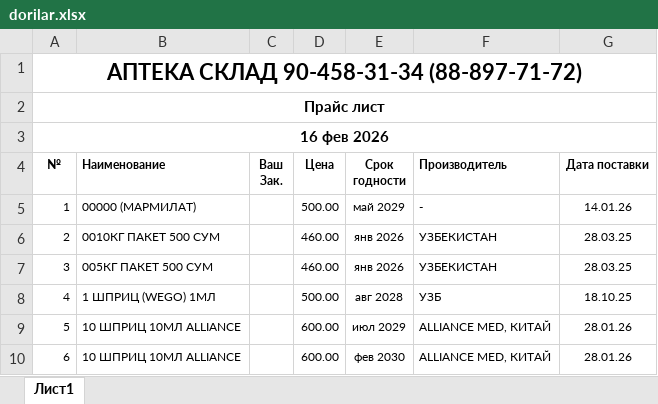
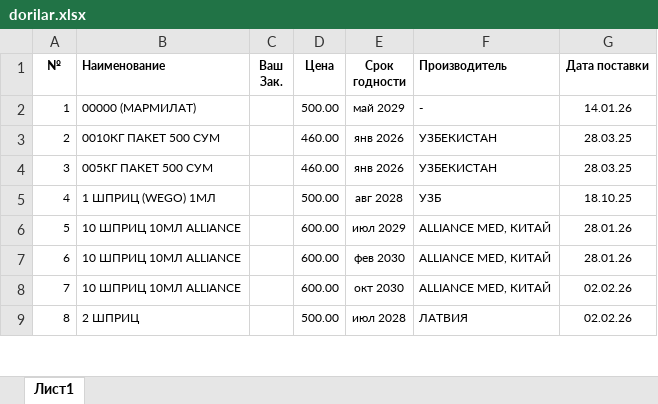
Before and after one commit to bmaxmudov455-ui/Avena-farm, an Excel workbook: dorilar.xlsx, sheet Лист1, drawn as a sheet; only a part is shown; the shorter side is filled out with more unchanged rows; values as stored, in another font and other column widths than the file's, no borders; the diff names each change by its address in the sheet, - before the commit and + after, or states it on an @@ line.

```diff
--- a/dorilar.xlsx (sheet Лист1)
+++ b/dorilar.xlsx (sheet Лист1)
-row 1: AПTEKA СКЛАД 90-458-31-34 (88-897-71-72)
-row 2: Прайс лист
-row 3: 16 фев 2026
```
Also changed, not shown: 1 other file.
